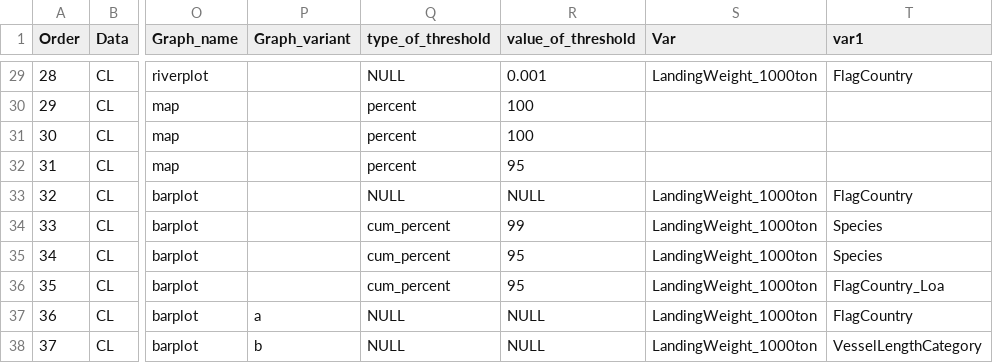
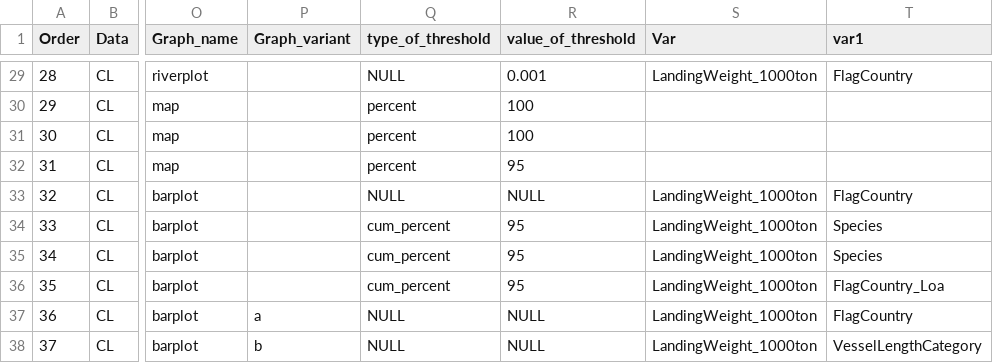
Before and after one commit to ices-eg/RCGs, a CSV file: RegionalOverviews/graphical_parameters/RCG_NSEA/Annual_Overview/AnnualOverview_RCG_NSEA_parameters.csv, drawn as a sheet; only a part is shown, gaps mark what is left out; the diff names each change by its address in the sheet, - before the commit and + after, or states it on an @@ line.

Commit message:
Update AnnualOverview_RCG_NSEA_parameters.csv

```diff
--- a/RegionalOverviews/graphical_parameters/RCG_NSEA/Annual_Overview/AnnualOverview_RCG_NSEA_parameters.csv
+++ b/RegionalOverviews/graphical_parameters/RCG_NSEA/Annual_Overview/AnnualOverview_RCG_NSEA_parameters.csv
-R34 (value_of_threshold): 99
+R34 (value_of_threshold): 95
```
